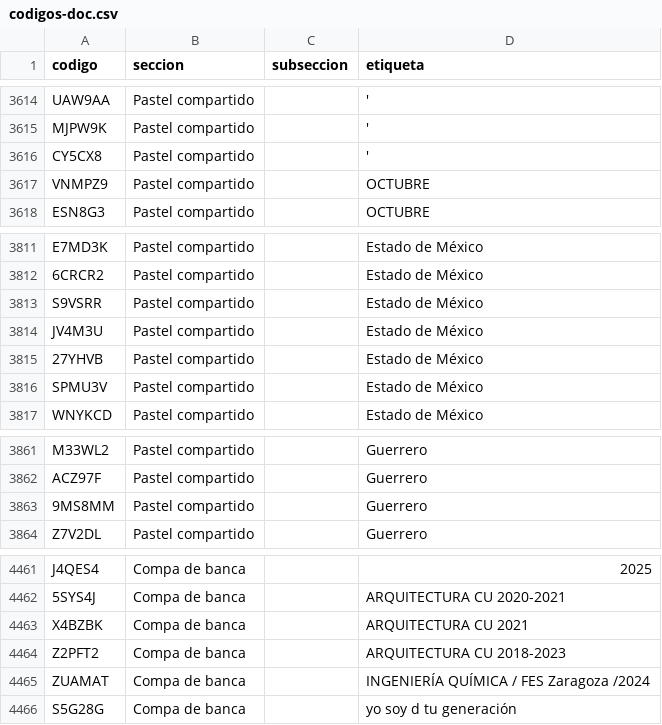
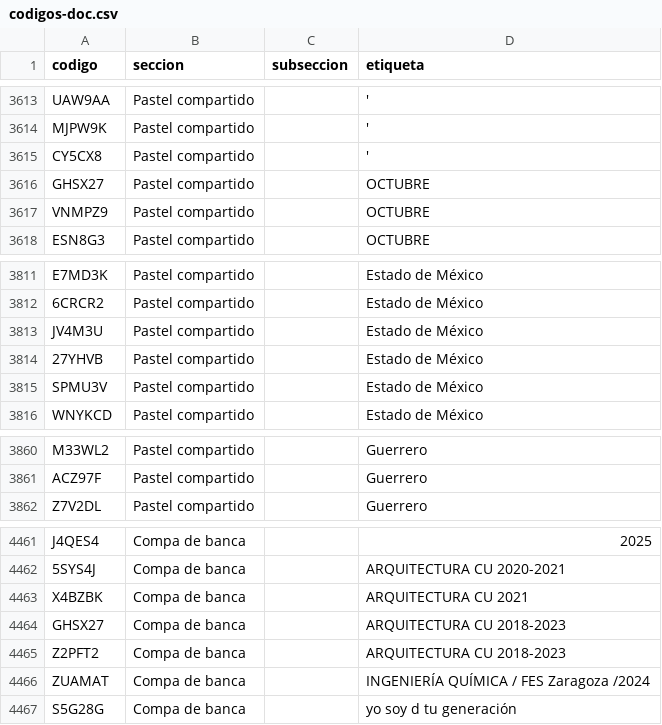
Before and after one commit to jaguarOR/espacio-unam-codigos, a CSV file: datos/codigos-doc.csv, drawn as a sheet; only a part is shown, gaps mark what is left out; the diff covers the shown part only.

```diff
--- a/datos/codigos-doc.csv
+++ b/datos/codigos-doc.csv
@@ -3616,2 +3615,3 @@ MJPW9K,Pastel compartido,,'
 CY5CX8,Pastel compartido,,'
+GHSX27,Pastel compartido,,OCTUBRE
 VNMPZ9,Pastel compartido,,OCTUBRE
@@ -3812,3 +3812,2 @@ E7MD3K,Pastel compartido,,Estado de México
 6CRCR2,Pastel compartido,,Estado de México
-S9VSRR,Pastel compartido,,Estado de México
 JV4M3U,Pastel compartido,,Estado de México
@@ -3862,3 +3861,2 @@ M33WL2,Pastel compartido,,Guerrero
 ACZ97F,Pastel compartido,,Guerrero
-9MS8MM,Pastel compartido,,Guerrero
 Z7V2DL,Pastel compartido,,Guerrero
@@ -4463,2 +4463,3 @@ J4QES4,Compa de banca,,2025
 X4BZBK,Compa de banca,,ARQUITECTURA CU 2021
+GHSX27,Compa de banca,,ARQUITECTURA CU 2018-2023
 Z2PFT2,Compa de banca,,ARQUITECTURA CU 2018-2023
```
Also changed, not shown: 6 added rows, 5 removed rows and 7 edited cells elsewhere in this file, 10 other files.
